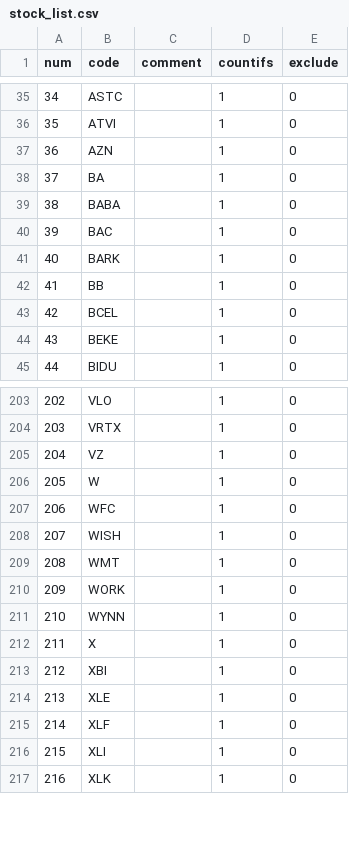
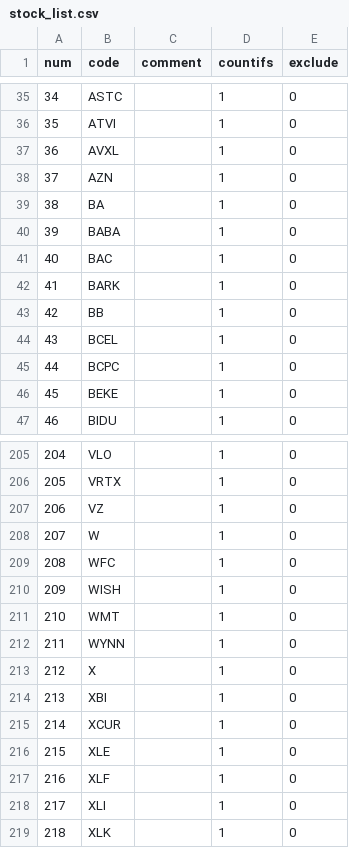
Before and after one commit to zxcvbnm3260/ChristopherShen, a CSV file: stock_list.csv, drawn as a sheet; only a part is shown, gaps mark what is left out; removed rows and columns are numbered as before the commit, all else as after; the diff names each change by its address in the sheet, - before the commit and + after, or states it on an @@ line.

Commit message:
Add files via upload

```diff
--- a/stock_list.csv
+++ b/stock_list.csv
+row 37: 36 | AVXL |  | 1 | 0
@@ column A (num) renumbered from row 38 down @@
+row 45: 44 | BCPC |  | 1 | 0
-row 210: 209 | WORK |  | 1 | 0
+row 215: 214 | XCUR |  | 1 | 0
```
